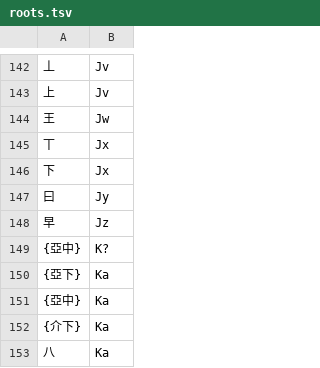
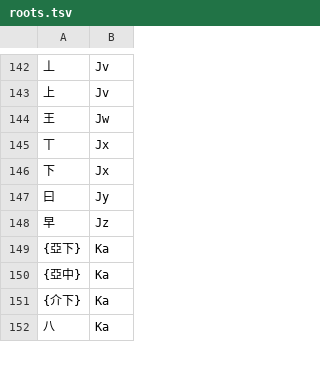
Before and after one commit to Dieken/typer, a TSV file: yustar/roots.tsv, drawn as a sheet; only a part is shown, gaps mark what is left out.

Commit message:
fix bug in analyze-roots-of-yustar-input-method.pl

```diff
--- a/yustar/roots.tsv
+++ b/yustar/roots.tsv
@@ -148,3 +148,2 @@
 早	Jz
-{亞中}	K?
 {亞下}	Ka
```
Also changed, not shown: 1 other file.
